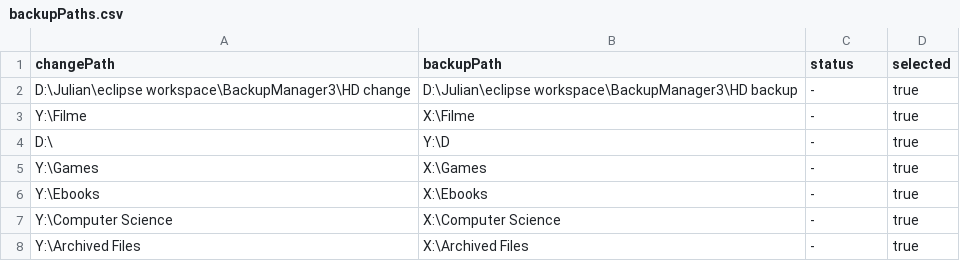
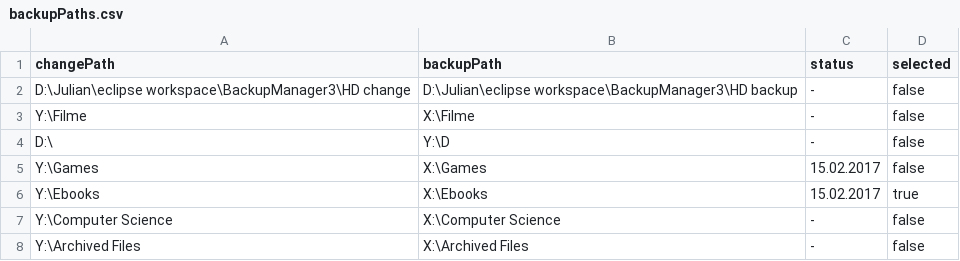
Before and after one commit to judos/backupManager3, a CSV file: backupPaths.csv, drawn as a sheet.

Commit message:
update date status for path entries

```diff
--- a/backupPaths.csv
+++ b/backupPaths.csv
@@ -1,8 +1,8 @@
 changePath;backupPath;status;selected
-D:\Julian\eclipse workspace\BackupManager3\HD change;D:\Julian\eclipse workspace\BackupManager3\HD backup;-;true
-Y:\Filme;X:\Filme;-;true
-D:\;Y:\D;-;true
-Y:\Games;X:\Games;-;true
-Y:\Ebooks;X:\Ebooks;-;true
-Y:\Computer Science;X:\Computer Science;-;true
-Y:\Archived Files;X:\Archived Files;-;true
+D:\Julian\eclipse workspace\BackupManager3\HD change;D:\Julian\eclipse workspace\BackupManager3\HD backup;-;false
+Y:\Filme;X:\Filme;-;false
+D:\;Y:\D;-;false
+Y:\Games;X:\Games;15.02.2017;false
+Y:\Ebooks;X:\Ebooks;15.02.2017;true
+Y:\Computer Science;X:\Computer Science;-;false
+Y:\Archived Files;X:\Archived Files;-;false
```
Also changed, not shown: 10 other files.
